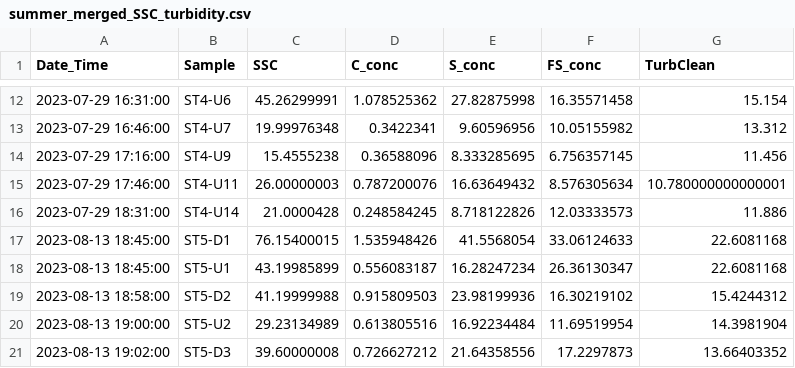
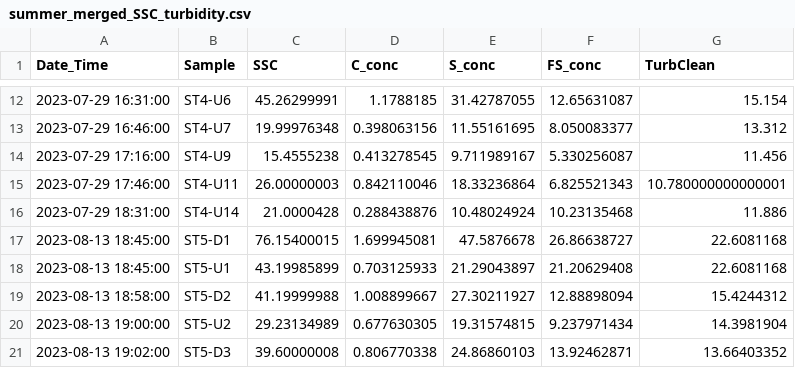
Before and after one commit to nicole-hucke/sediment_trap_paper, a CSV file: data_analysis/suspended_sediment_analysis/turbidity_threshold_by_grain_size/summer_merged_SSC_turbidity.csv, drawn as a sheet; only a part is shown, gaps mark what is left out; the diff covers the shown part only.

```diff
--- a/data_analysis/suspended_sediment_analysis/turbidity_threshold_by_grain_size/summer_merged_SSC_turbidity.csv
+++ b/data_analysis/suspended_sediment_analysis/turbidity_threshold_by_grain_size/summer_merged_SSC_turbidity.csv
@@ -12,10 +12,10 @@ Date_Time,Sample ,SSC,C_conc,S_conc,FS_conc,TurbClean
-2023-07-29 16:31:00,ST4-U6,45.26299991,1.078525362,27.82875998,16.35571458,15.154
-2023-07-29 16:46:00,ST4-U7,19.99976348,0.3422341,9.60596956,10.05155982,13.312
-2023-07-29 17:16:00,ST4-U9,15.4555238,0.36588096,8.333285695,6.756357145,11.456
-2023-07-29 17:46:00,ST4-U11,26.00000003,0.787200076,16.63649432,8.576305634,10.780000000000001
-2023-07-29 18:31:00,ST4-U14,21.0000428,0.248584245,8.718122826,12.03333573,11.886
-2023-08-13 18:45:00,ST5-D1,76.15400015,1.535948426,41.5568054,33.06124633,22.6081168
-2023-08-13 18:45:00,ST5-U1,43.19985899,0.556083187,16.28247234,26.36130347,22.6081168
-2023-08-13 18:58:00,ST5-D2,41.19999988,0.915809503,23.98199936,16.30219102,15.4244312
-2023-08-13 19:00:00,ST5-U2,29.23134989,0.613805516,16.92234484,11.69519954,14.3981904
-2023-08-13 19:02:00,ST5-D3,39.60000008,0.726627212,21.64358556,17.2297873,13.66403352
+2023-07-29 16:31:00,ST4-U6,45.26299991,1.1788185,31.42787055,12.65631087,15.154
+2023-07-29 16:46:00,ST4-U7,19.99976348,0.398063156,11.55161695,8.050083377,13.312
+2023-07-29 17:16:00,ST4-U9,15.4555238,0.413278545,9.711989167,5.330256087,11.456
+2023-07-29 17:46:00,ST4-U11,26.00000003,0.842110046,18.33236864,6.825521343,10.780000000000001
+2023-07-29 18:31:00,ST4-U14,21.0000428,0.288438876,10.48024924,10.23135468,11.886
+2023-08-13 18:45:00,ST5-D1,76.15400015,1.699945081,47.5876678,26.86638727,22.6081168
+2023-08-13 18:45:00,ST5-U1,43.19985899,0.703125933,21.29043897,21.20629408,22.6081168
+2023-08-13 18:58:00,ST5-D2,41.19999988,1.008899667,27.30211927,12.88898094,15.4244312
+2023-08-13 19:00:00,ST5-U2,29.23134989,0.677630305,19.31574815,9.237971434,14.3981904
+2023-08-13 19:02:00,ST5-D3,39.60000008,0.806770338,24.86860103,13.92462871,13.66403352
```
Also changed, not shown: 117 edited cells elsewhere in this file, data_analysis/suspended_sediment_analysis/turbidity_threshold_by_grain_size/spring_merged_SSC_turbidity.csv, 2 other files.
